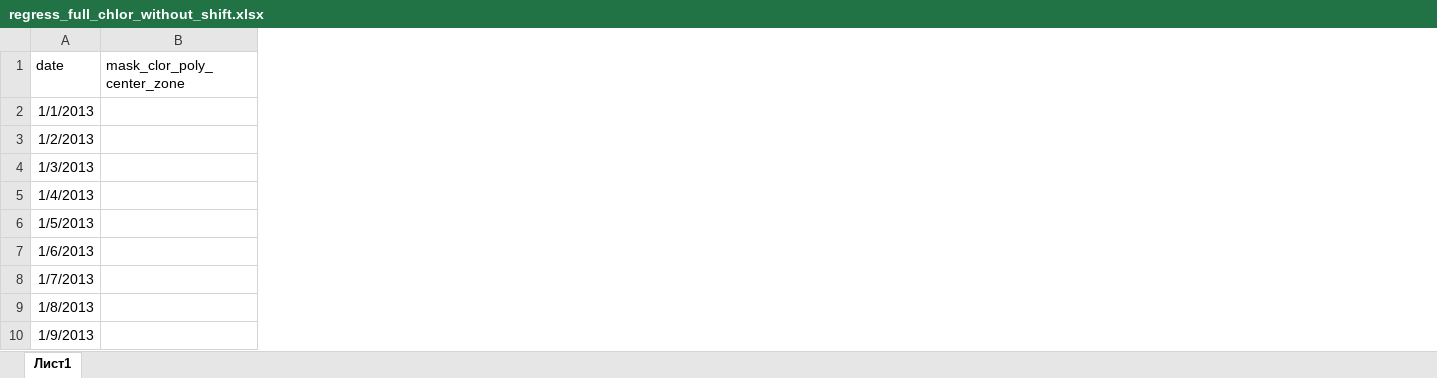
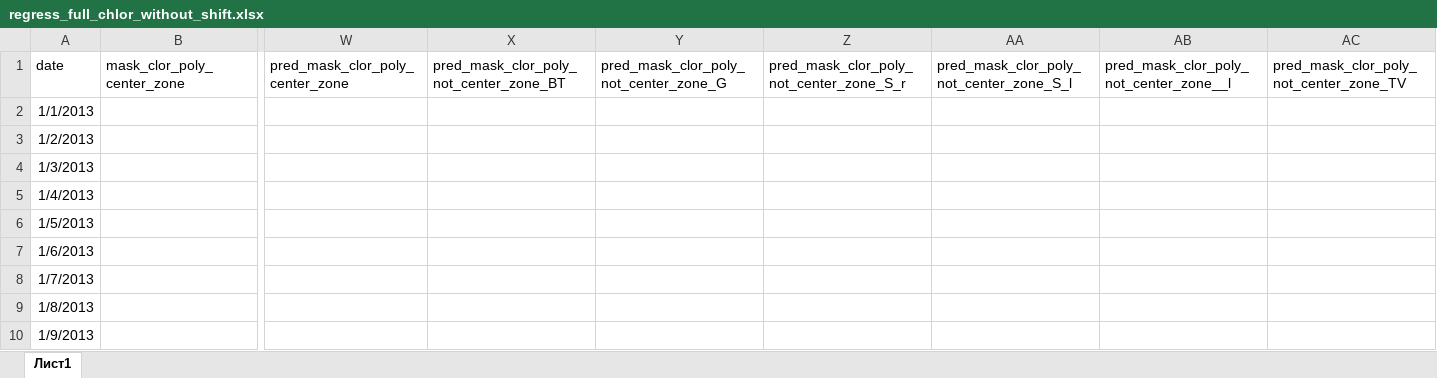
Before and after one commit to inkova/data_baikal, an Excel workbook: regress_full_chlor_without_shift.xlsx, sheet Лист1, drawn as a sheet; only a part is shown, gaps mark what is left out; values as stored, in another font and other column widths than the file's, no borders; the diff names each change by its address in the sheet, - before the commit and + after, or states it on an @@ line.

Commit message:
Add files via upload

```diff
--- a/regress_full_chlor_without_shift.xlsx (sheet Лист1)
+++ b/regress_full_chlor_without_shift.xlsx (sheet Лист1)
+column W (pred_mask_clor_poly_center_zone), empty
+column X, row 1: pred_mask_clor_poly_not_center_zone_BT
+column Y, row 1: pred_mask_clor_poly_not_center_zone_G
+column Z, row 1: pred_mask_clor_poly_not_center_zone_S_r
+column AA, row 1: pred_mask_clor_poly_not_center_zone_S_l
+column AB, row 1: pred_mask_clor_poly_not_center_zone__l
+column AC, row 1: pred_mask_clor_poly_not_center_zone_TV
```
